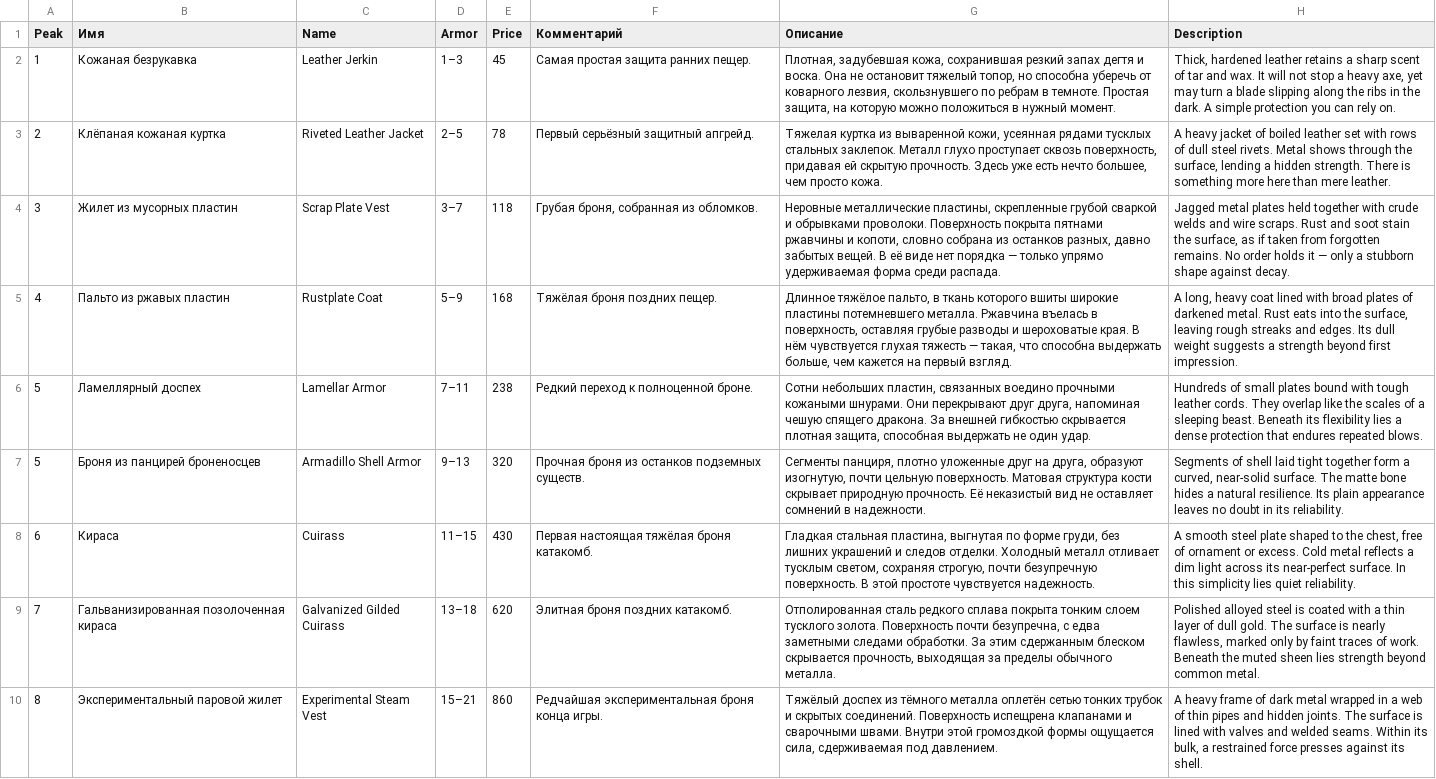
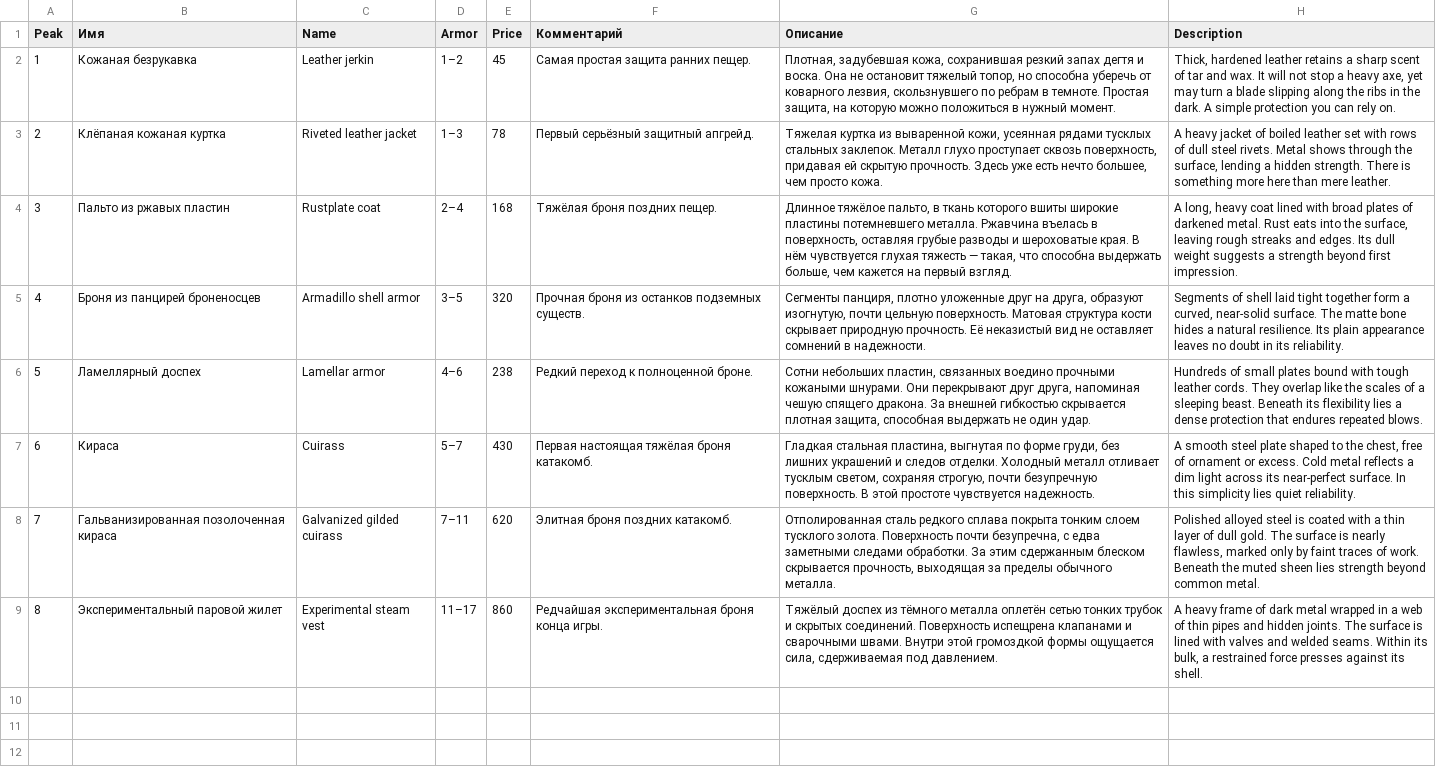
Before and after one commit to vladimir-popov/forgotten_catacombs, a CSV file: misc/entities/Armor.csv, drawn as a sheet; removed rows and columns are numbered as before the commit, all else as after; the diff names each change by its address in the sheet, - before the commit and + after, or states it on an @@ line.

Commit message:
Generate armor
.

.

```diff
--- a/misc/entities/Armor.csv
+++ b/misc/entities/Armor.csv
-C2 (Name): Leather Jerkin
+C2 (Name): Leather jerkin
-D2 (Armor): 1–3
+D2 (Armor): 1–2
-C3 (Name): Riveted Leather Jacket
+C3 (Name): Riveted leather jacket
-D3 (Armor): 2–5
+D3 (Armor): 1–3
-row 4: 3 | Жилет из мусорных пластин | Scrap Plate Vest | 3–7 | 118 | Грубая броня, собранная из обломков. | Неровные металлические пластины, скрепленные грубой сваркой и обрывками проволоки. Поверхность покрыта пятнами ржавчины и копоти, словно собрана из останков разных, давно забытых вещей. В её виде нет порядка — только упрямо удерживаемая форма среди распада. | Jagged metal plates held together with crude welds and wire scraps. Rust and soot stain the surface, as if taken from forgotten remains. No order holds it — only a stubborn shape against decay.
-A4 (Peak): 4
+A4 (Peak): 3
-C4 (Name): Rustplate Coat
+C4 (Name): Rustplate coat
-D4 (Armor): 5–9
+D4 (Armor): 2–4
+row 5: 4 | Броня из панцирей броненосцев | Armadillo shell armor | 3–5 | 320 | Прочная броня из останков подземных существ. | Сегменты панциря, плотно уложенные друг на друга, образуют изогнутую, почти цельную поверхность. Матовая структура кости скрывает природную прочность. Её неказистый вид не оставляет сомнений в надежности. | Segments of shell laid tight together form a curved, near-solid surface. The matte bone hides a natural resilience. Its plain appearance leaves no doubt in its reliability.
-C6 (Name): Lamellar Armor
+C6 (Name): Lamellar armor
-D6 (Armor): 7–11
+D6 (Armor): 4–6
-row 7: 5 | Броня из панцирей броненосцев | Armadillo Shell Armor | 9–13 | 320 | Прочная броня из останков подземных существ. | Сегменты панциря, плотно уложенные друг на друга, образуют изогнутую, почти цельную поверхность. Матовая структура кости скрывает природную прочность. Её неказистый вид не оставляет сомнений в надежности. | Segments of shell laid tight together form a curved, near-solid surface. The matte bone hides a natural resilience. Its plain appearance leaves no doubt in its reliability.
-D7 (Armor): 11–15
+D7 (Armor): 5–7
-C8 (Name): Galvanized Gilded Cuirass
+C8 (Name): Galvanized gilded cuirass
-D8 (Armor): 13–18
+D8 (Armor): 7–11
-C9 (Name): Experimental Steam Vest
+C9 (Name): Experimental steam vest
-D9 (Armor): 15–21
+D9 (Armor): 11–17
```
Also changed, not shown: misc/entities/Enemies.csv, 9 other files.
